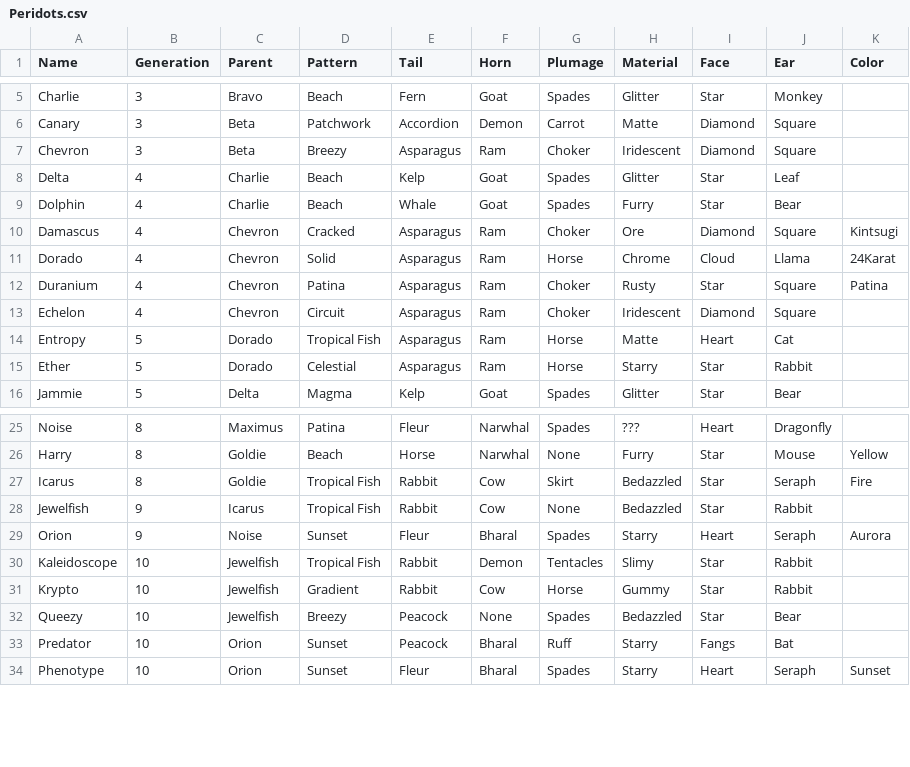
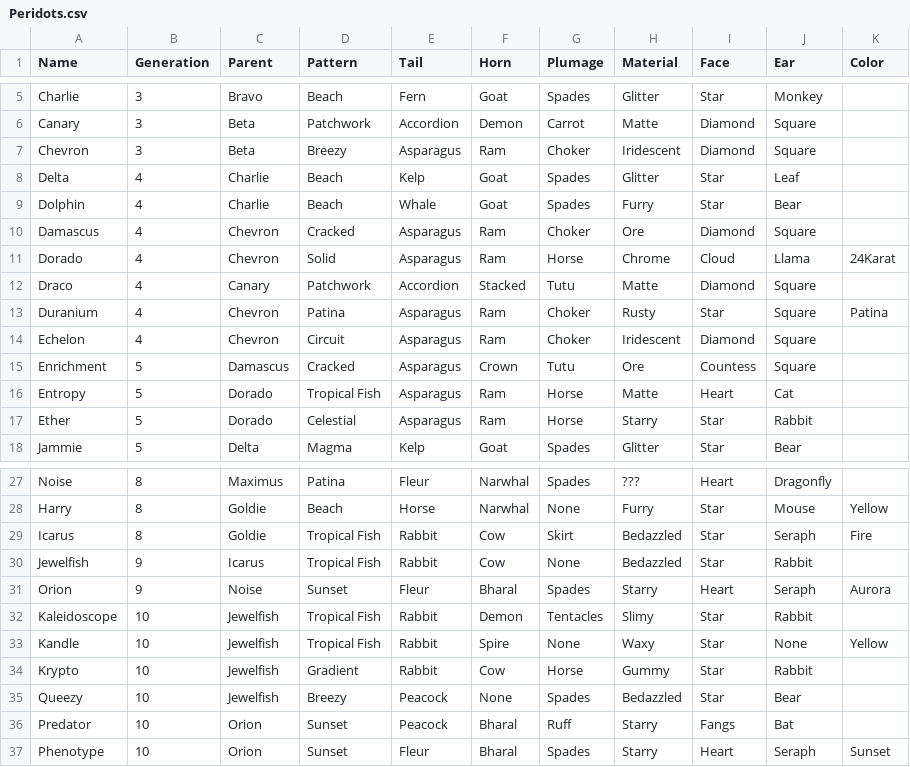
Before and after one commit to g1ddy/PeridotArchetypeFinder, a CSV file: assets/Peridots.csv, drawn as a sheet; only a part is shown, gaps mark what is left out.

Commit message:
adding new peridots

```diff
--- a/assets/Peridots.csv
+++ b/assets/Peridots.csv
@@ -9,6 +9,8 @@ Delta,4,Charlie,Beach,Kelp,Goat,Spades,Glitter,Star,Leaf,
 Dolphin,4,Charlie,Beach,Whale,Goat,Spades,Furry,Star,Bear,
-Damascus,4,Chevron,Cracked,Asparagus,Ram,Choker,Ore,Diamond,Square,Kintsugi
+Damascus,4,Chevron,Cracked,Asparagus,Ram,Choker,Ore,Diamond,Square,
 Dorado,4,Chevron,Solid,Asparagus,Ram,Horse,Chrome,Cloud,Llama,24Karat
+Draco,4,Canary,Patchwork,Accordion,Stacked,Tutu,Matte,Diamond,Square,
 Duranium,4,Chevron,Patina,Asparagus,Ram,Choker,Rusty,Star,Square,Patina
 Echelon,4,Chevron,Circuit,Asparagus,Ram,Choker,Iridescent,Diamond,Square,
+Enrichment,5,Damascus,Cracked,Asparagus,Crown,Tutu,Ore,Countess,Square,
 Entropy,5,Dorado,Tropical Fish,Asparagus,Ram,Horse,Matte,Heart,Cat,
@@ -30,2 +32,3 @@ Orion,9,Noise,Sunset,Fleur,Bharal,Spades,Starry,Heart,Seraph,Aurora
 Kaleidoscope,10,Jewelfish,Tropical Fish,Rabbit,Demon,Tentacles,Slimy,Star,Rabbit,
+Kandle,10,Jewelfish,Tropical Fish,Rabbit,Spire,None,Waxy,Star,None,Yellow
 Krypto,10,Jewelfish,Gradient,Rabbit,Cow,Horse,Gummy,Star,Rabbit,
```
Also changed, not shown: 6 other files.
